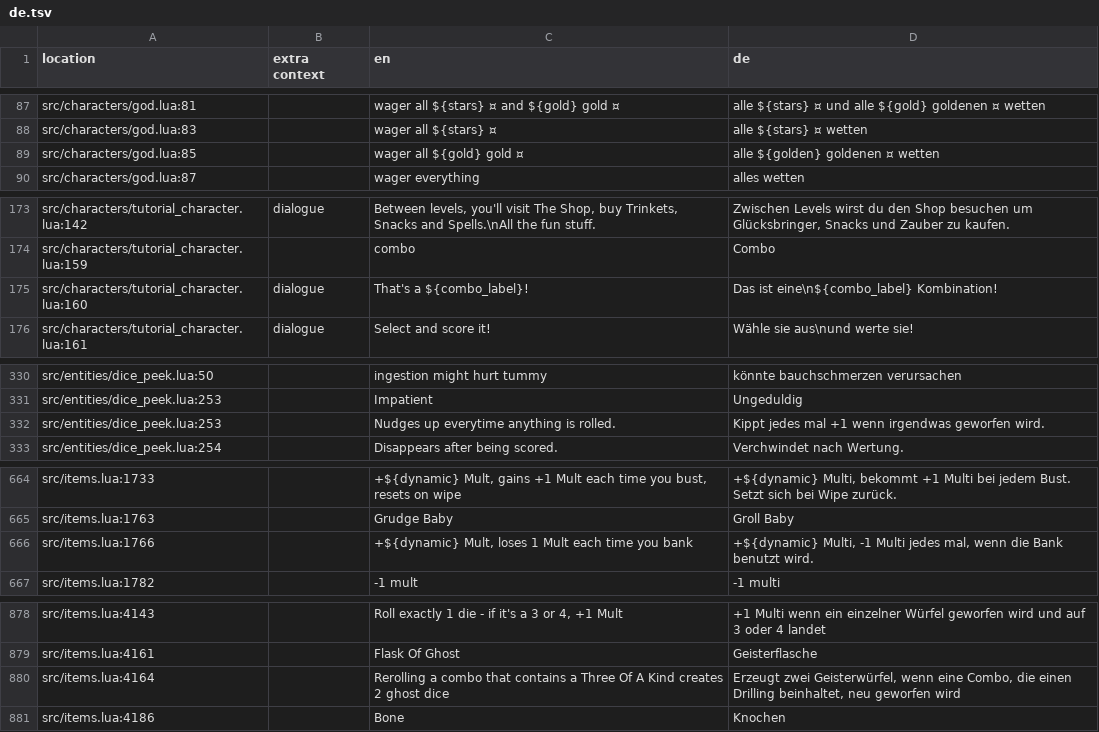
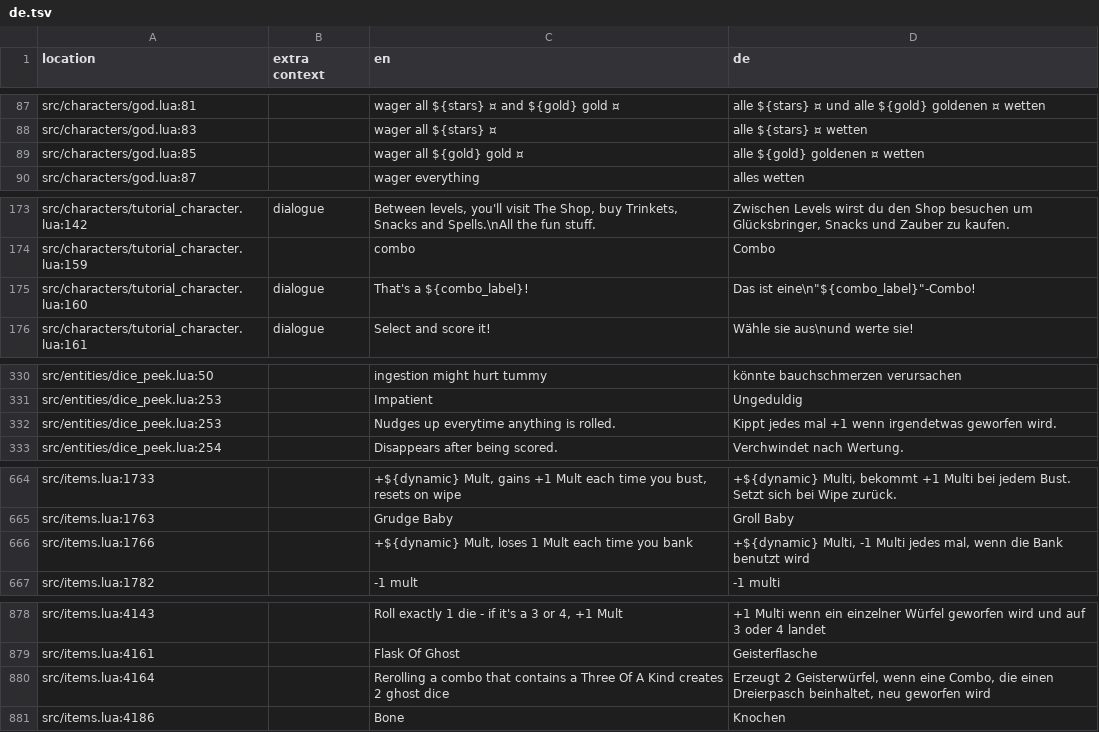
Before and after one commit to 1bardesign/dhne-translation, a TSV file: de.tsv, drawn as a sheet; only a part is shown, gaps mark what is left out; the diff covers the shown part only.

```diff
--- a/de.tsv
+++ b/de.tsv
@@ -88,3 +88,3 @@ src/characters/god.lua:81		wager all ${stars} ¤ and ${gold} gold ¤	alle ${star
 src/characters/god.lua:83		wager all ${stars} ¤	alle ${stars} ¤ wetten
-src/characters/god.lua:85		wager all ${gold} gold ¤	alle ${golden} goldenen ¤ wetten
+src/characters/god.lua:85		wager all ${gold} gold ¤	alle ${gold} goldenen ¤ wetten
 src/characters/god.lua:87		wager everything	alles wetten
@@ -174,3 +174,3 @@ src/characters/tutorial_character.lua:142	dialogue	Between levels, you'll visit
 src/characters/tutorial_character.lua:159		combo	Combo
-src/characters/tutorial_character.lua:160	dialogue	That's a ${combo_label}!	Das ist eine\n${combo_label} Kombination!
+src/characters/tutorial_character.lua:160	dialogue	That's a ${combo_label}!	"Das ist eine\n""${combo_label}""-Combo!"
 src/characters/tutorial_character.lua:161	dialogue	Select and score it!	Wähle sie aus\nund werte sie!
@@ -331,3 +331,3 @@ src/entities/dice_peek.lua:50		ingestion might hurt tummy	könnte bauchschmerzen
 src/entities/dice_peek.lua:253		Impatient	Ungeduldig
-src/entities/dice_peek.lua:253		Nudges up everytime anything is rolled.	Kippt jedes mal +1 wenn irgendwas geworfen wird.
+src/entities/dice_peek.lua:253		Nudges up everytime anything is rolled.	Kippt jedes mal +1 wenn irgendetwas geworfen wird.
 src/entities/dice_peek.lua:254		Disappears after being scored.	Verchwindet nach Wertung.
@@ -665,3 +665,3 @@ src/items.lua:1733		+${dynamic} Mult, gains +1 Mult each time you bust, resets o
 src/items.lua:1763		Grudge Baby	Groll Baby
-src/items.lua:1766		+${dynamic} Mult, loses 1 Mult each time you bank	+${dynamic} Multi, -1 Multi jedes mal, wenn die Bank benutzt wird.
+src/items.lua:1766		+${dynamic} Mult, loses 1 Mult each time you bank	+${dynamic} Multi, -1 Multi jedes mal, wenn die Bank benutzt wird
 src/items.lua:1782		-1 mult	-1 multi
@@ -879,3 +879,3 @@ src/items.lua:4143		Roll exactly 1 die - if it's a 3 or 4, +1 Mult	+1 Multi wenn
 src/items.lua:4161		Flask Of Ghost	Geisterflasche
-src/items.lua:4164		Rerolling a combo that contains a Three Of A Kind creates 2 ghost dice	Erzeugt zwei Geisterwürfel, wenn eine Combo, die einen Drilling beinhaltet, neu geworfen wird
+src/items.lua:4164		Rerolling a combo that contains a Three Of A Kind creates 2 ghost dice	Erzeugt 2 Geisterwürfel, wenn eine Combo, die einen Dreierpasch beinhaltet, neu geworfen wird
 src/items.lua:4186		Bone	Knochen
```
Also changed, not shown: 20 edited cells elsewhere in this file, de_notes.tsv.
